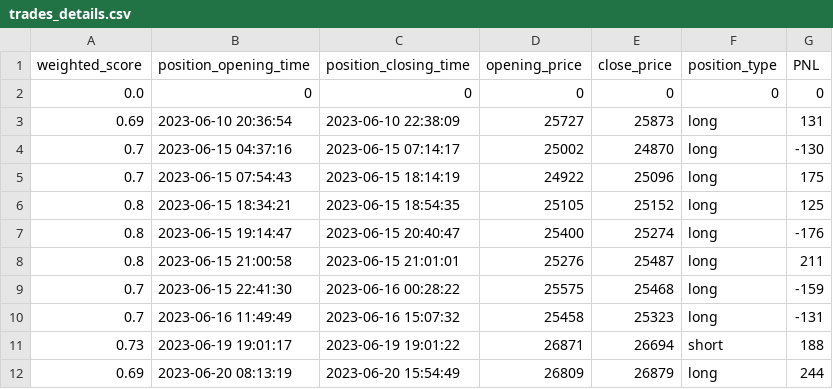
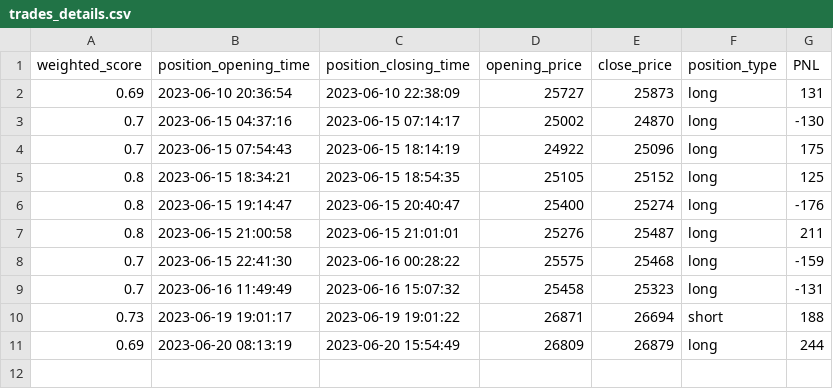
Before and after one commit to williamnordberg/adam_trader, a CSV file: data/trades_details.csv, drawn as a sheet; the diff names each change by its address in the sheet, - before the commit and + after, or states it on an @@ line.

Commit message:
23June_before edit

```diff
--- a/data/trades_details.csv
+++ b/data/trades_details.csv
-row 2: 0.0 | 0 | 0 | 0 | 0 | 0 | 0
```
